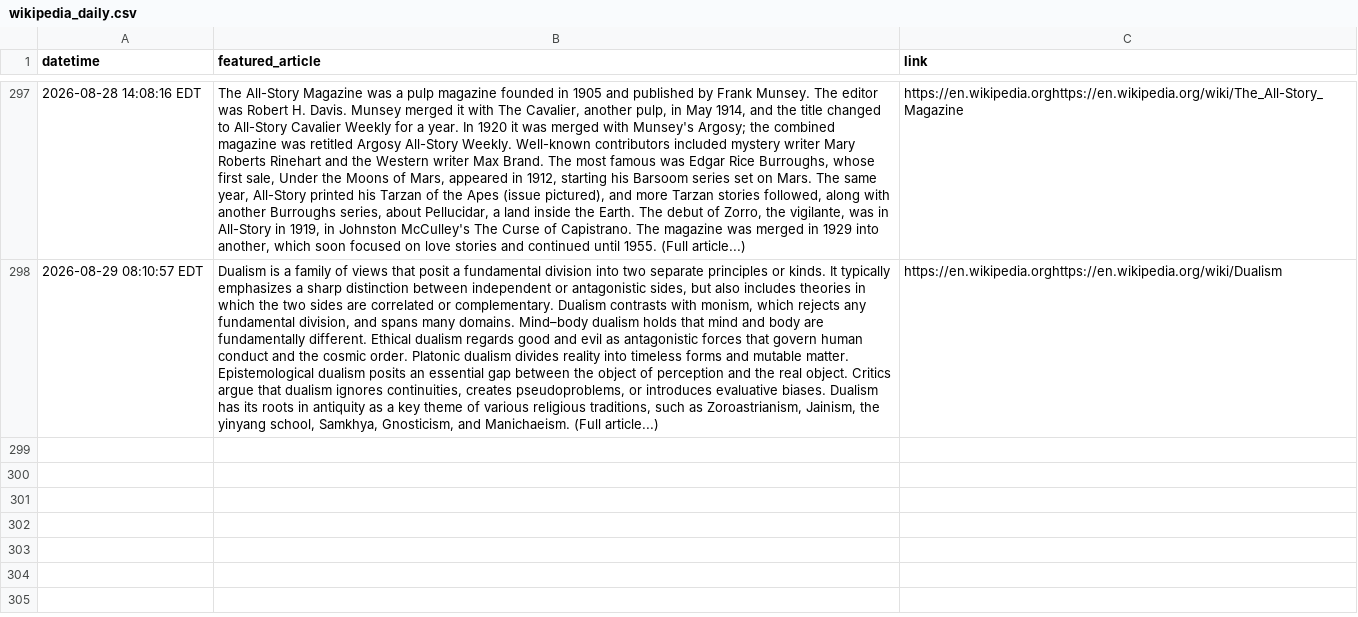
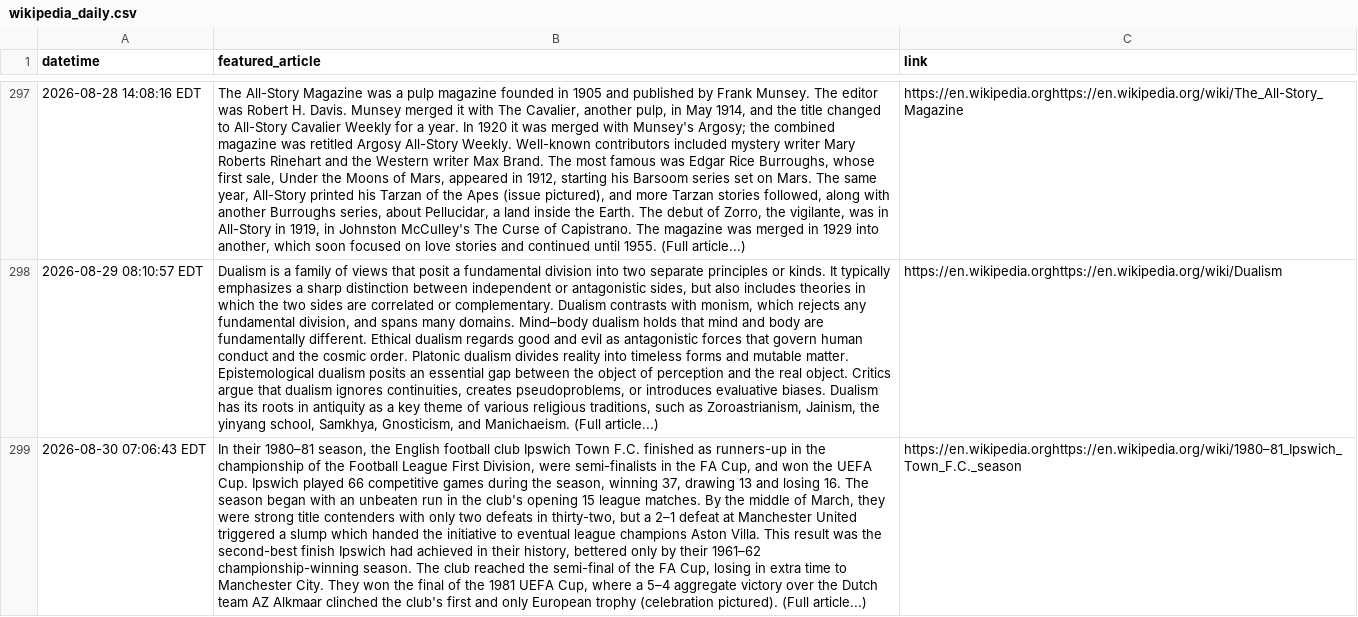
Before and after one commit to jonmccurdy/wikipedia-daily-scraper, a CSV file: data/wikipedia_daily.csv, drawn as a sheet; only a part is shown, gaps mark what is left out; the diff names each change by its address in the sheet, - before the commit and + after, or states it on an @@ line.

```diff
--- a/data/wikipedia_daily.csv
+++ b/data/wikipedia_daily.csv
+row 299: 2026-08-30 07:06:43 EDT | In their 1980–81 season, the English football club Ipswich Town F.C. finished as runners-up in the championship of the Football League First Division, were semi-finalists in the FA Cup, and won the UEFA Cup. Ipswich played 66 competitive games during the season, winning 37, drawing 13 and losing 16. The season began with an unbeaten run in the club's opening 15 league matches. By the middle of March, they were strong title contenders with only two defeats in thirty-two, but a 2–1 defeat at Manchester United triggered a slump which handed the initiative to eventual league champions Aston Villa. This result was the second-best finish Ipswich had achieved in their history, bettered only by their 1961–62 championship-winning season. The club reached the semi-final of the FA Cup, losing in extra time to Manchester City. They won the final of the 1981 UEFA Cup, where a 5–4 aggregate victory over the Dutch team AZ Alkmaar clinched the club's first and only European trophy (celebration pictured). (Full article...) | https://en.wikipedia.orghttps://en.wikipedia.org/wiki/1980–81_Ipswich_Town_F.C._season
```
